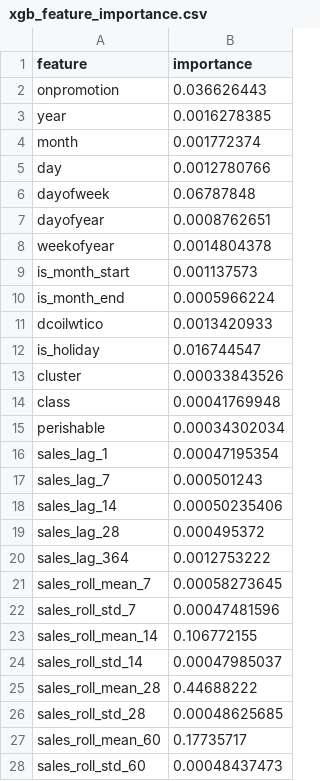
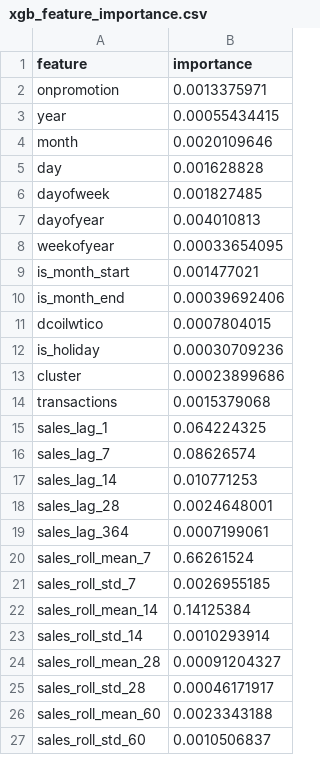
Before and after one commit to MeaFew/foresight, a CSV file: reports/xgb_feature_importance.csv, drawn as a sheet; only a part is shown; the diff covers the shown part only.

```diff
--- a/reports/xgb_feature_importance.csv
+++ b/reports/xgb_feature_importance.csv
@@ -1,28 +1,27 @@
 feature,importance
-onpromotion,0.036626443
-year,0.0016278385
-month,0.001772374
-day,0.0012780766
-dayofweek,0.06787848
-dayofyear,0.0008762651
-weekofyear,0.0014804378
-is_month_start,0.001137573
-is_month_end,0.0005966224
-dcoilwtico,0.0013420933
-is_holiday,0.016744547
-cluster,0.00033843526
-class,0.00041769948
-perishable,0.00034302034
-sales_lag_1,0.00047195354
-sales_lag_7,0.000501243
-sales_lag_14,0.00050235406
-sales_lag_28,0.000495372
-sales_lag_364,0.0012753222
-sales_roll_mean_7,0.00058273645
-sales_roll_std_7,0.00047481596
-sales_roll_mean_14,0.106772155
-sales_roll_std_14,0.00047985037
-sales_roll_mean_28,0.44688222
-sales_roll_std_28,0.00048625685
-sales_roll_mean_60,0.17735717
-sales_roll_std_60,0.00048437473
+onpromotion,0.0013375971
+year,0.00055434415
+month,0.0020109646
+day,0.001628828
+dayofweek,0.001827485
+dayofyear,0.004010813
+weekofyear,0.00033654095
+is_month_start,0.001477021
+is_month_end,0.00039692406
+dcoilwtico,0.0007804015
+is_holiday,0.00030709236
+cluster,0.00023899686
+transactions,0.0015379068
+sales_lag_1,0.064224325
+sales_lag_7,0.08626574
+sales_lag_14,0.010771253
+sales_lag_28,0.0024648001
+sales_lag_364,0.0007199061
+sales_roll_mean_7,0.66261524
+sales_roll_std_7,0.0026955185
+sales_roll_mean_14,0.14125384
+sales_roll_std_14,0.0010293914
+sales_roll_mean_28,0.00091204327
+sales_roll_std_28,0.00046171917
+sales_roll_mean_60,0.0023343188
+sales_roll_std_60,0.0010506837
```
Also changed, not shown: 11 edited cells elsewhere in this file, 7 other files.
